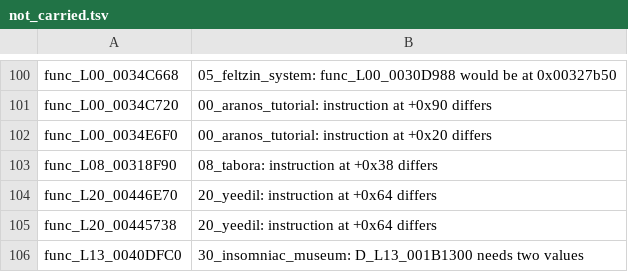
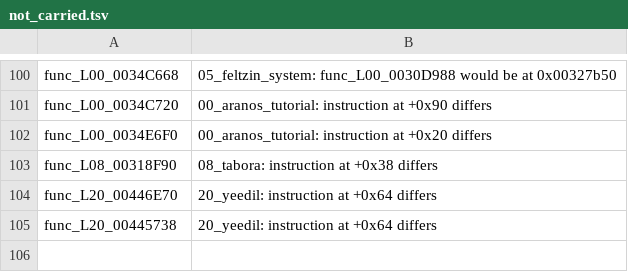
Before and after one commit to OpenRAC/rac2-decomp, a TSV file: config/pal/not_carried.tsv, drawn as a sheet; only a part is shown, gaps mark what is left out; the diff names each change by its address in the sheet, - before the commit and + after, or states it on an @@ line.

Commit message:
Revert "fix(levels): func_L13_0040DFC0 stays assembly in pal and us2"
This reverts commit 418667a4eb1dd7f262149056f233305e92a8ebc6.

```diff
--- a/config/pal/not_carried.tsv
+++ b/config/pal/not_carried.tsv
-row 106: func_L13_0040DFC0 | 30_insomniac_museum: D_L13_001B1300 needs two values
```
Also changed, not shown: config/us2/not_carried.tsv, 2 other files.
